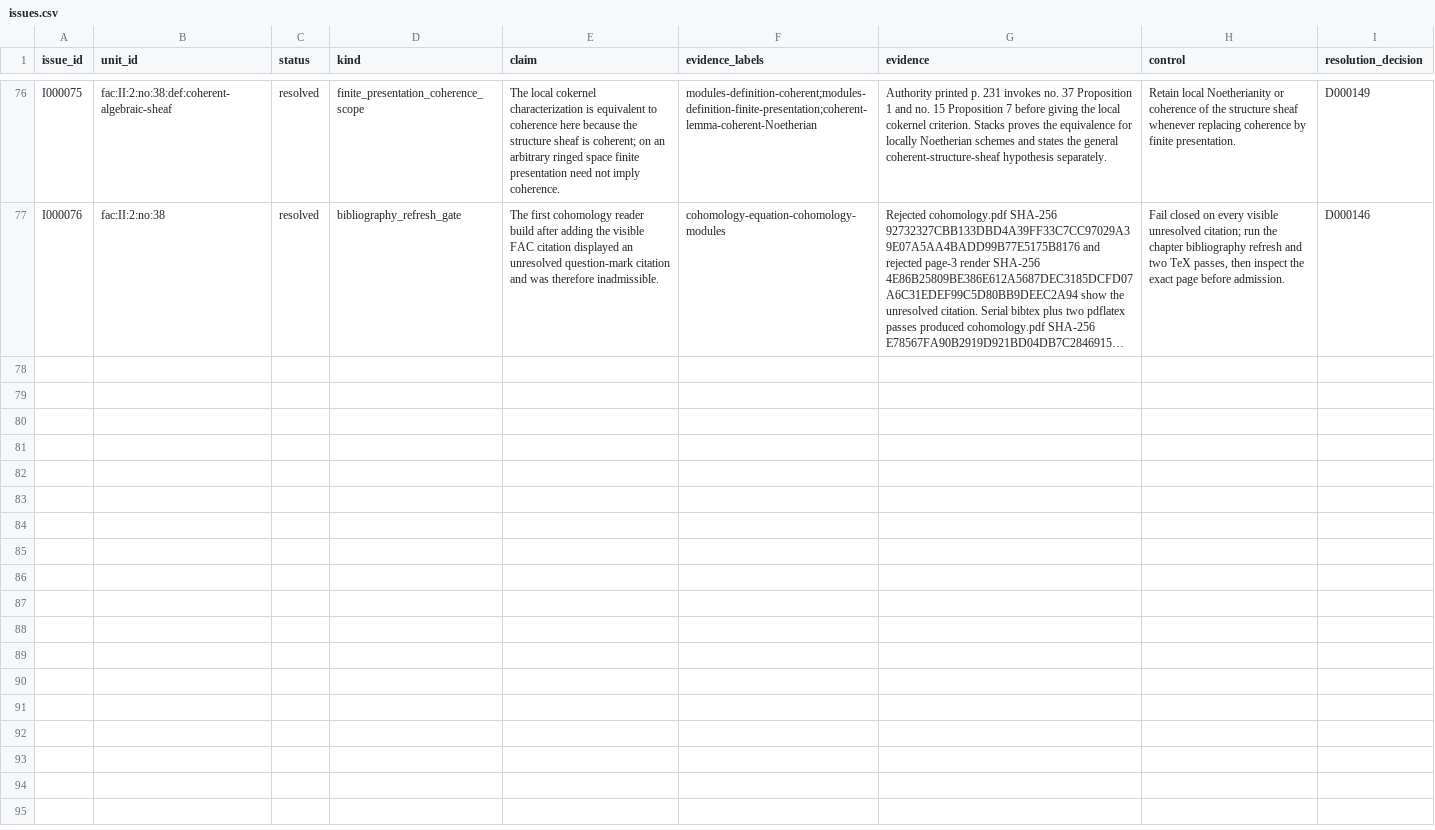
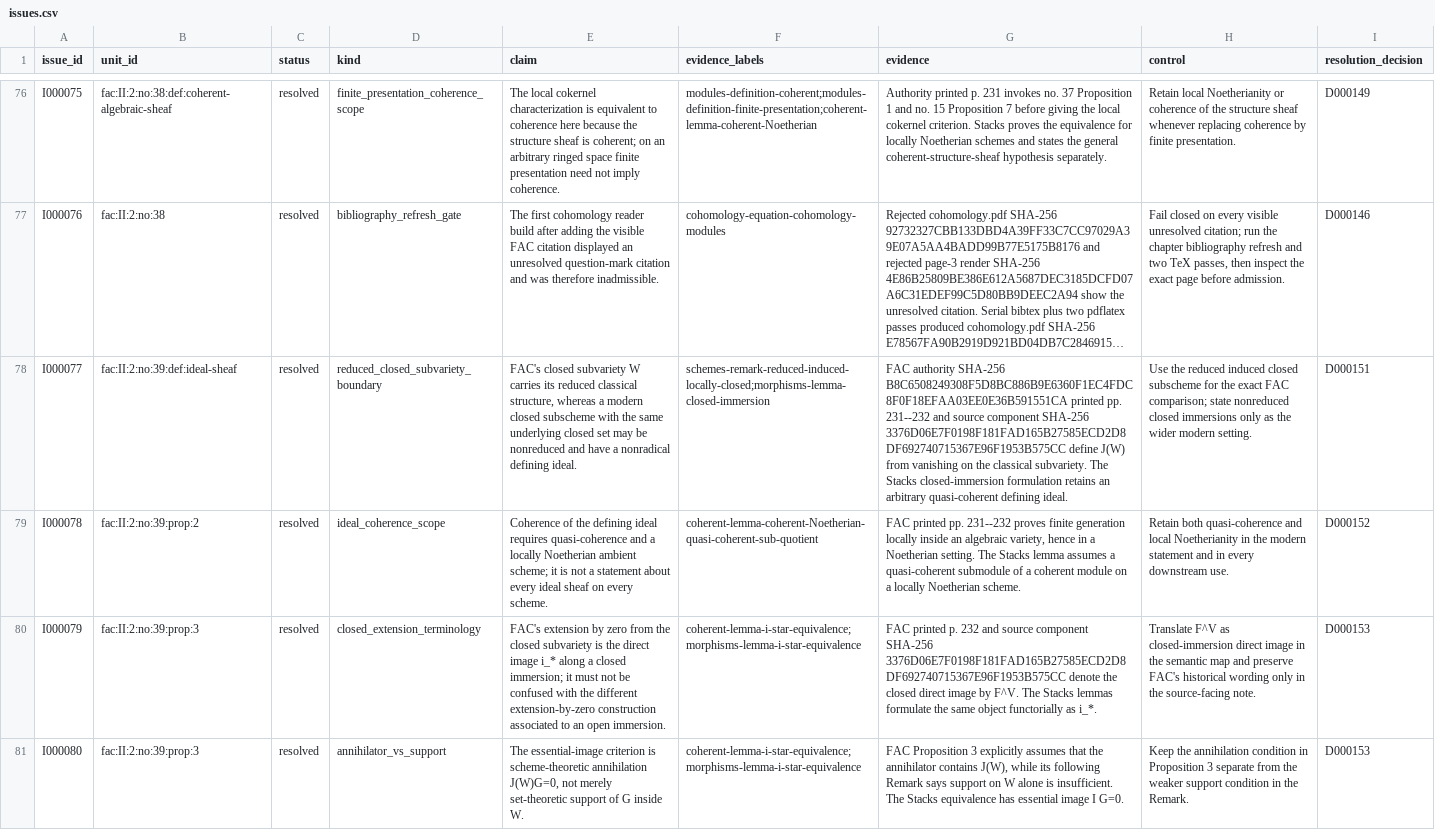
Before and after one commit to KokunoYumeto/stacks-english-ai-edition, a CSV file: fac/issues.csv, drawn as a sheet; only a part is shown, gaps mark what is left out; long unchanged cells end in …; the diff covers the shown part only; the diff names each change by its address in the sheet, - before the commit and + after, or states it on an @@ line.

Commit message:
FAC no. 39: closed-subvariety ideal sheaves

```diff
--- a/fac/issues.csv
+++ b/fac/issues.csv
+row 78: I000077 | fac:II:2:no:39:def:ideal-sheaf | resolved | reduced_closed_subvariety_boundary | FAC's closed subvariety W carries its reduced classical structure, whereas a modern closed subscheme with the same underlying closed set may be nonreduced and have a nonradical defining ideal. | schemes-remark-reduced-induced-locally-closed;morphisms-lemma-closed-immersion | FAC authority SHA-256 B8C6508249308F5D8BC886B9E6360F1EC4FDC8F0F18EFAA03EE0E36B591551CA printed pp. 231--232 and source component SHA-256 3376D06E7F0198F181FAD165B27585ECD2D8DF692740715367E96F1953B575CC define J(W) from vanishing on the classical subvariety. The Stacks closed-immersion formulation retains an arbitrary quasi-coherent defining ideal. | Use the reduced induced closed subscheme for the exact FAC comparison; state nonreduced closed immersions only as the wider modern setting. | D000151
+row 79: I000078 | fac:II:2:no:39:prop:2 | resolved | ideal_coherence_scope | Coherence of the defining ideal requires quasi-coherence and a locally Noetherian ambient scheme; it is not a statement about every ideal sheaf on every scheme. | coherent-lemma-coherent-Noetherian-quasi-coherent-sub-quotient | FAC printed pp. 231--232 proves finite generation locally inside an algebraic variety, hence in a Noetherian setting. The Stacks lemma assumes a quasi-coherent submodule of a coherent module on a locally Noetherian scheme. | Retain both quasi-coherence and local Noetherianity in the modern statement and in every downstream use. | D000152
+row 80: I000079 | fac:II:2:no:39:prop:3 | resolved | closed_extension_terminology | FAC's extension by zero from the closed subvariety is the direct image i_* along a closed immersion; it must not be confused with the different extension-by-zero construction associated to an open immersion. | coherent-lemma-i-star-equivalence;morphisms-lemma-i-star-equivalence | FAC printed p. 232 and source component SHA-256 3376D06E7F0198F181FAD165B27585ECD2D8DF692740715367E96F1953B575CC denote the closed direct image by F^V. The Stacks lemmas formulate the same object functorially as i_*. | Translate F^V as closed-immersion direct image in the semantic map and preserve FAC's historical wording only in the source-facing note. | D000153
+row 81: I000080 | fac:II:2:no:39:prop:3 | resolved | annihilator_vs_support | The essential-image criterion is scheme-theoretic annihilation J(W)G=0, not merely set-theoretic support of G inside W. | coherent-lemma-i-star-equivalence;morphisms-lemma-i-star-equivalence | FAC Proposition 3 explicitly assumes that the annihilator contains J(W), while its following Remark says support on W alone is insufficient. The Stacks equivalence has essential image I G=0. | Keep the annihilation condition in Proposition 3 separate from the weaker support condition in the Remark. | D000153
```
Also changed, not shown: 3 added rows elsewhere in this file, fac/dec.csv, fac/map.csv, 9 other files.
